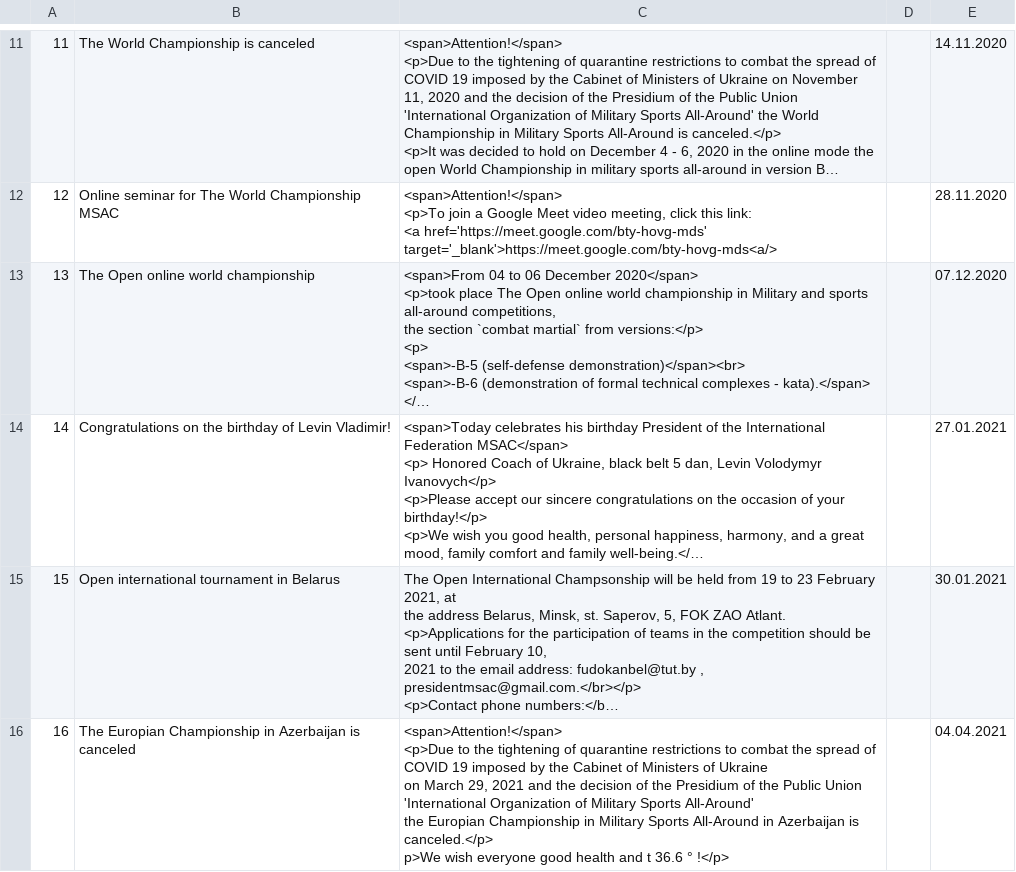
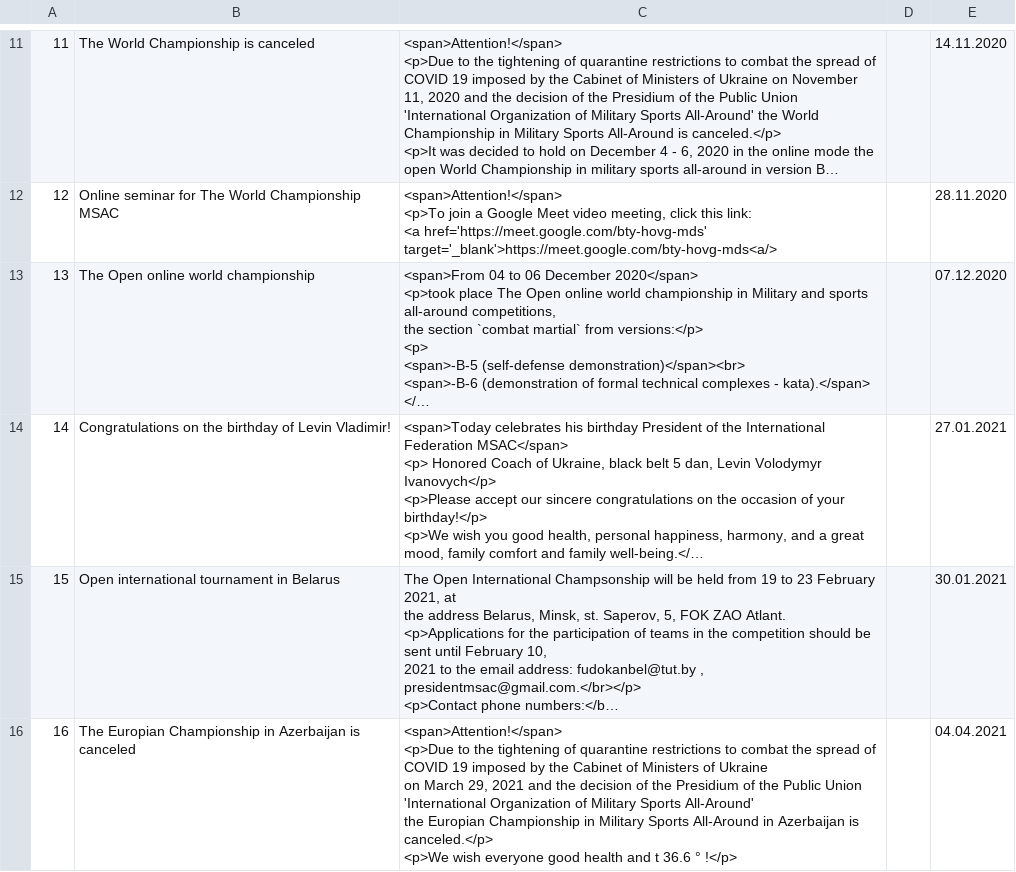
Before and after one commit to dubrovinVM/io-msac, a CSV file: news.csv, drawn as a sheet; only a part is shown, gaps mark what is left out; long unchanged cells end in …; ↵ is a line break in a cell; the diff names each change by its address in the sheet, - before the commit and + after, or states it on an @@ line.

Commit message:
nit-pic.

```diff
--- a/news.csv
+++ b/news.csv
-C16: …is canceled.</p> ↵ p>We wish everyone…
+C16: …is canceled.</p> ↵ <p>We wish everyone…
```
